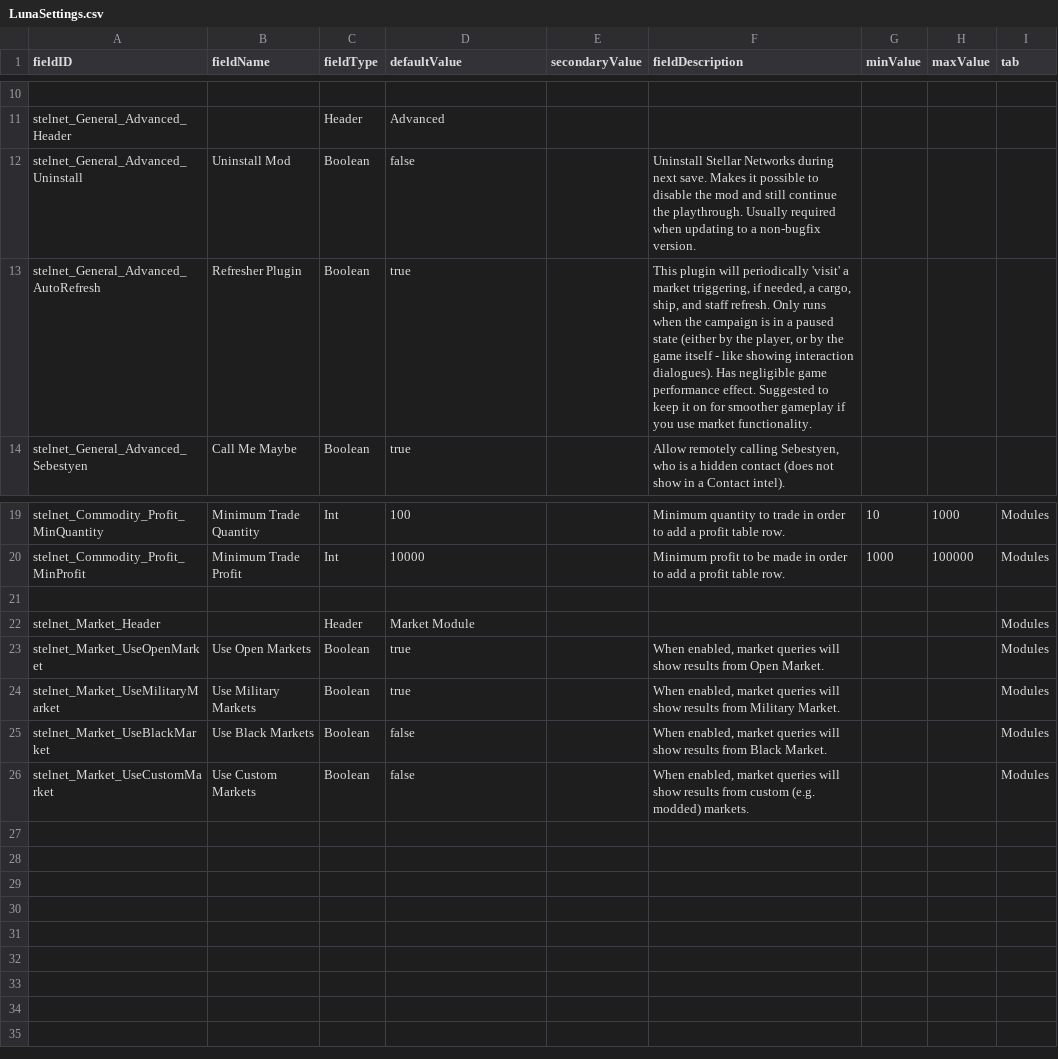
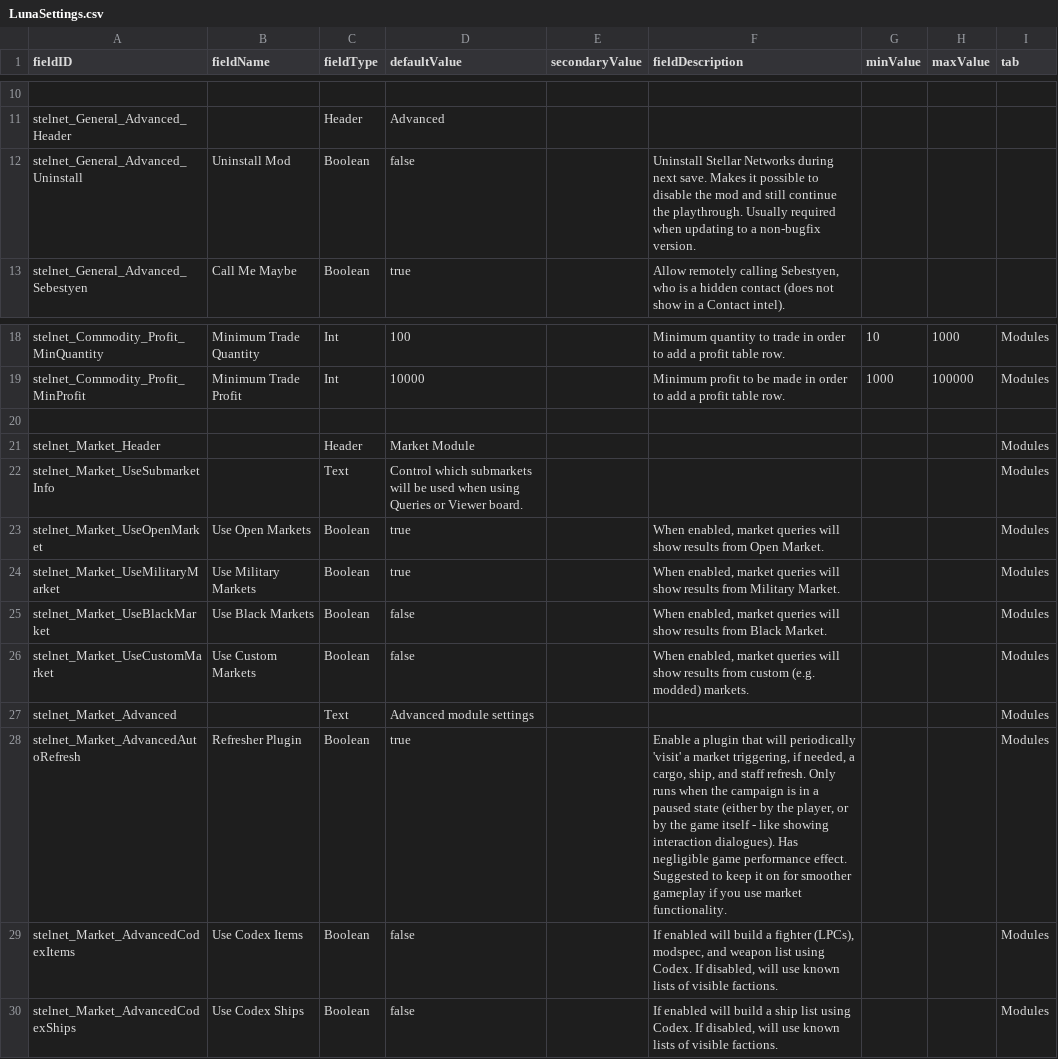
Before and after one commit to jaghaimo/stelnet, a CSV file: assets/data/config/LunaSettings.csv, drawn as a sheet; only a part is shown, gaps mark what is left out.

Commit message:
Add option to resolve lists using Codex

```diff
--- a/assets/data/config/LunaSettings.csv
+++ b/assets/data/config/LunaSettings.csv
@@ -12,3 +12,2 @@ stelnet_General_Advanced_Header,,Header,"Advanced",,,,,
 stelnet_General_Advanced_Uninstall,Uninstall Mod,Boolean,false,,"Uninstall Stellar Networks during next save. Makes it possible to disable the mod and still continue the playthrough. Usually required when updating to a non-bugfix version.",,,
-stelnet_General_Advanced_AutoRefresh,Refresher Plugin,Boolean,true,,"This plugin will periodically 'visit' a market triggering, if needed, a cargo, ship, and staff refresh. Only runs when the campaign is in a paused state (either by the player, or by the game itself - like showing interaction dialogues). Has negligible game performance effect. Suggested to keep it on for smoother gameplay if you use market functionality.",,,
 stelnet_General_Advanced_Sebestyen,Call Me Maybe,Boolean,true,,"Allow remotely calling Sebestyen, who is a hidden contact (does not show in a Contact intel).",,,
@@ -22,2 +21,3 @@ stelnet_Commodity_Profit_MinProfit,Minimum Trade Profit,Int,10000,,"Minimum prof
 stelnet_Market_Header,,Header,"Market Module",,,,,Modules
+stelnet_Market_UseSubmarketInfo,,Text,"Control which submarkets will be used when using Queries or Viewer board.",,,,,Modules
 stelnet_Market_UseOpenMarket,Use Open Markets,Boolean,true,,"When enabled, market queries will show results from Open Market.",,,Modules
@@ -26 +26,5 @@ stelnet_Market_UseBlackMarket,Use Black Markets,Boolean,false,,"When enabled, ma
 stelnet_Market_UseCustomMarket,Use Custom Markets,Boolean,false,,"When enabled, market queries will show results from custom (e.g. modded) markets.",,,Modules
+stelnet_Market_Advanced,,Text,"Advanced module settings",,,,,Modules
+stelnet_Market_AdvancedAutoRefresh,Refresher Plugin,Boolean,true,,"Enable a plugin that will periodically 'visit' a market triggering, if needed, a cargo, ship, and staff refresh. Only runs when the campaign is in a paused state (either by the player, or by the game itself - like showing interaction dialogues). Has negligible game performance effect. Suggested to keep it on for smoother gameplay if you use market functionality.",,,Modules
+stelnet_Market_AdvancedCodexItems,Use Codex Items,Boolean,false,,"If enabled will build a fighter (LPCs), modspec, and weapon list using Codex. If disabled, will use known lists of visible factions.",,,Modules
+stelnet_Market_AdvancedCodexShips,Use Codex Ships,Boolean,false,,"If enabled will build a ship list using Codex. If disabled, will use known lists of visible factions.",,,Modules
```
Also changed, not shown: 9 other files.
